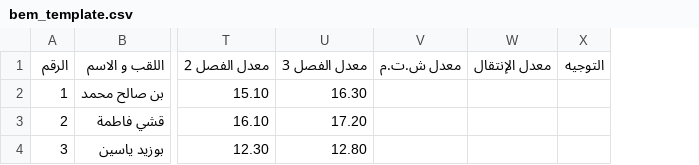
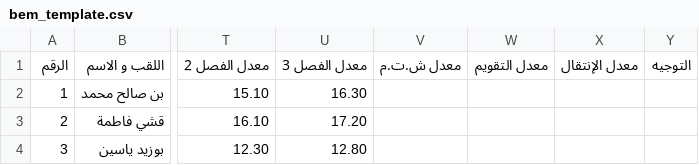
Before and after one commit to r4829837-del/Miftah, a CSV file: public/templates/bem_template.csv, drawn as a sheet; only a part is shown, gaps mark what is left out; the diff names each change by its address in the sheet, - before the commit and + after, or states it on an @@ line.

Commit message:
Fix: Correct calculation and display of معدل الإنتقال and معدل التقويم in BEM analysis
- Fix display of معدل الإنتقال column to show correct calculated value
- Modify معدل التقويم to use only imported value from Excel file
- Update معدل الإنتقال calculation to require both معدل ش.ت.م and معدل التقويم
- Add معدل التقويم column to Excel export
- Ensure proper data structure for evaluation averages

```diff
--- a/public/templates/bem_template.csv
+++ b/public/templates/bem_template.csv
+column W (معدل التقويم), empty
```
Also changed, not shown: 4 other files.
